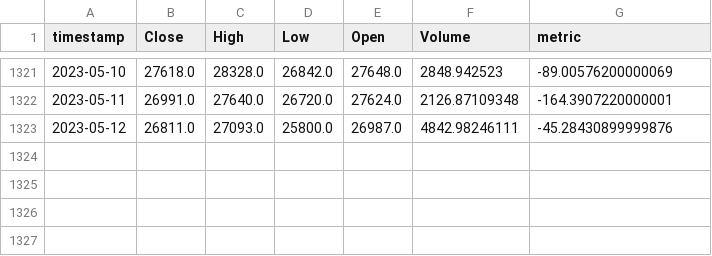
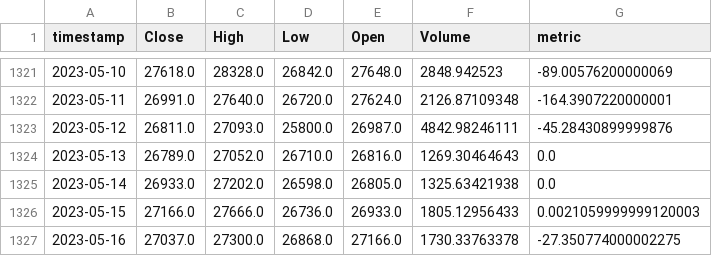
Before and after one commit to AxelCrypto/Final, a CSV file: data/datos/merged_institutions_purpose_etf_flows_sum.csv, drawn as a sheet; only a part is shown, gaps mark what is left out.

```diff
--- a/data/datos/merged_institutions_purpose_etf_flows_sum.csv
+++ b/data/datos/merged_institutions_purpose_etf_flows_sum.csv
@@ -1323 +1323,5 @@ timestamp,Close,High,Low,Open,Volume,metric
 2023-05-12,26811.0,27093.0,25800.0,26987.0,4842.98246111,-45.28430899999876
+2023-05-13,26789.0,27052.0,26710.0,26816.0,1269.30464643,0.0
+2023-05-14,26933.0,27202.0,26598.0,26805.0,1325.63421938,0.0
+2023-05-15,27166.0,27666.0,26736.0,26933.0,1805.12956433,0.0021059999999120003
+2023-05-16,27037.0,27300.0,26868.0,27166.0,1730.33763378,-27.350774000002275
```
Also changed, not shown: data/datos/dxy.csv, data/datos/merged_M2s.csv, 16 other files.
